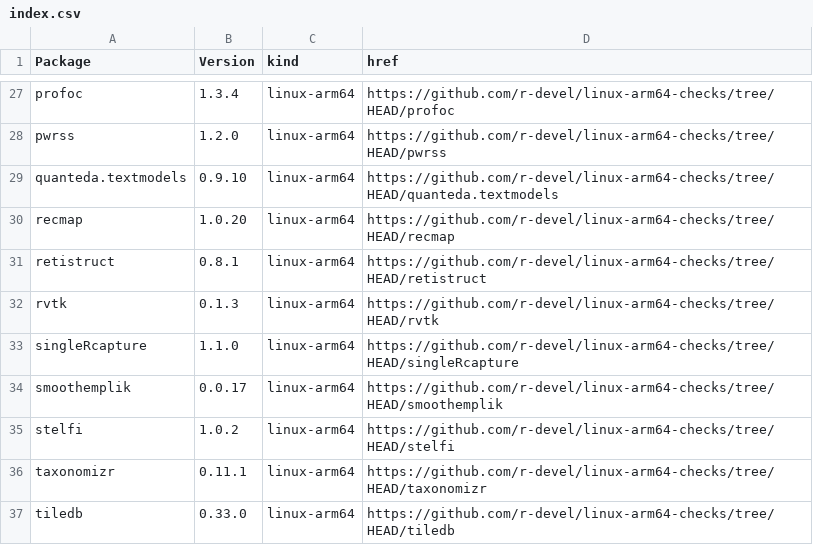
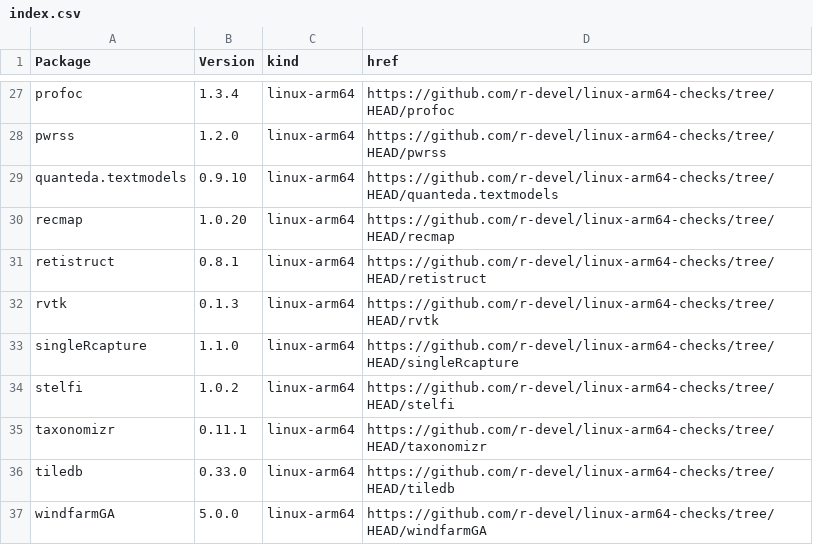
Before and after one commit to r-devel/linux-arm64-checks, a CSV file: index.csv, drawn as a sheet; only a part is shown, gaps mark what is left out; the shorter side is filled out with more unchanged rows.

```diff
--- a/index.csv
+++ b/index.csv
@@ -33,3 +33,2 @@ rvtk,0.1.3,linux-arm64,https://github.com/r-devel/linux-arm64-checks/tree/HEAD/r
 singleRcapture,1.1.0,linux-arm64,https://github.com/r-devel/linux-arm64-checks/tree/HEAD/singleRcapture
-smoothemplik,0.0.17,linux-arm64,https://github.com/r-devel/linux-arm64-checks/tree/HEAD/smoothemplik
 stelfi,1.0.2,linux-arm64,https://github.com/r-devel/linux-arm64-checks/tree/HEAD/stelfi
```
Also changed, not shown: 4 other files.
